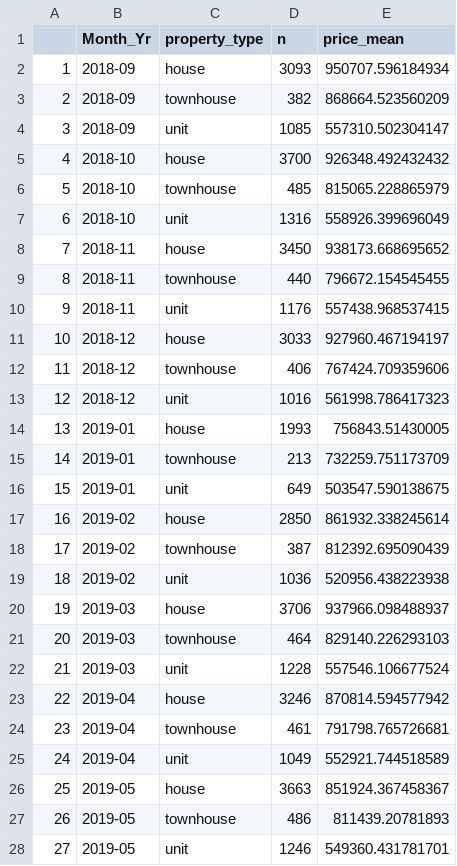
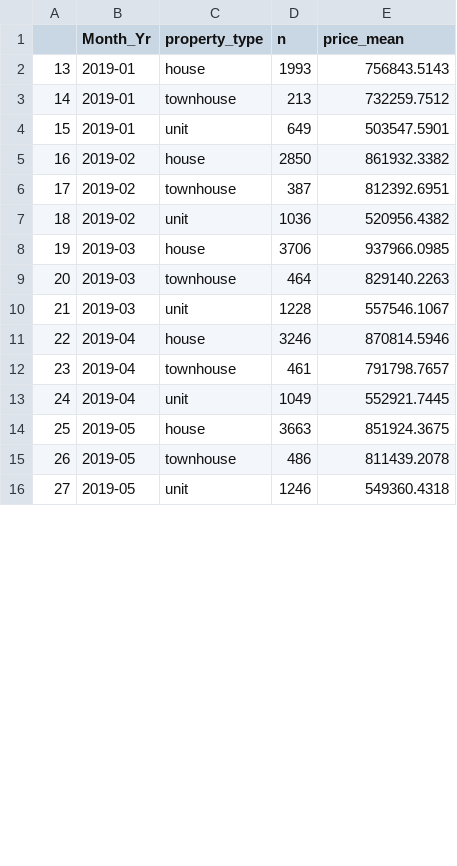
Before and after one commit to EugeneFung/FIT3179-Data-Viz-Assignment2, a CSV file: data/df_vic_property_count_price.csv, drawn as a sheet; only a part is shown; the diff covers the shown part only.

Commit message:
updated data set

```diff
--- a/data/df_vic_property_count_price.csv
+++ b/data/df_vic_property_count_price.csv
@@ -2,27 +2,15 @@
-"1","2018-09","house",3093,950707.596184934
-"2","2018-09","townhouse",382,868664.523560209
-"3","2018-09","unit",1085,557310.502304147
-"4","2018-10","house",3700,926348.492432432
-"5","2018-10","townhouse",485,815065.228865979
-"6","2018-10","unit",1316,558926.399696049
-"7","2018-11","house",3450,938173.668695652
-"8","2018-11","townhouse",440,796672.154545455
-"9","2018-11","unit",1176,557438.968537415
-"10","2018-12","house",3033,927960.467194197
-"11","2018-12","townhouse",406,767424.709359606
-"12","2018-12","unit",1016,561998.786417323
-"13","2019-01","house",1993,756843.51430005
-"14","2019-01","townhouse",213,732259.751173709
-"15","2019-01","unit",649,503547.590138675
-"16","2019-02","house",2850,861932.338245614
-"17","2019-02","townhouse",387,812392.695090439
-"18","2019-02","unit",1036,520956.438223938
-"19","2019-03","house",3706,937966.098488937
-"20","2019-03","townhouse",464,829140.226293103
-"21","2019-03","unit",1228,557546.106677524
-"22","2019-04","house",3246,870814.594577942
-"23","2019-04","townhouse",461,791798.765726681
-"24","2019-04","unit",1049,552921.744518589
-"25","2019-05","house",3663,851924.367458367
-"26","2019-05","townhouse",486,811439.20781893
-"27","2019-05","unit",1246,549360.431781701
+13,2019-01,house,1993,756843.5143
+14,2019-01,townhouse,213,732259.7512
+15,2019-01,unit,649,503547.5901
+16,2019-02,house,2850,861932.3382
+17,2019-02,townhouse,387,812392.6951
+18,2019-02,unit,1036,520956.4382
+19,2019-03,house,3706,937966.0985
+20,2019-03,townhouse,464,829140.2263
+21,2019-03,unit,1228,557546.1067
+22,2019-04,house,3246,870814.5946
+23,2019-04,townhouse,461,791798.7657
+24,2019-04,unit,1049,552921.7445
+25,2019-05,house,3663,851924.3675
+26,2019-05,townhouse,486,811439.2078
+27,2019-05,unit,1246,549360.4318
```
Also changed, not shown: 9 removed rows and 57 edited cells elsewhere in this file, 1 other file.
